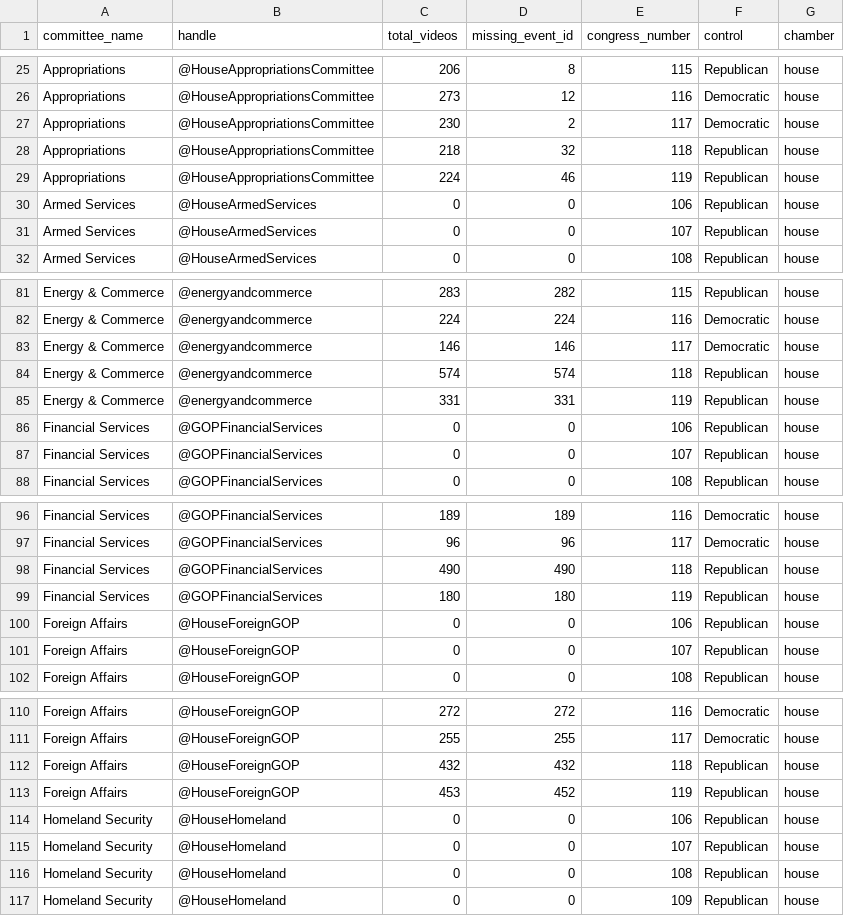
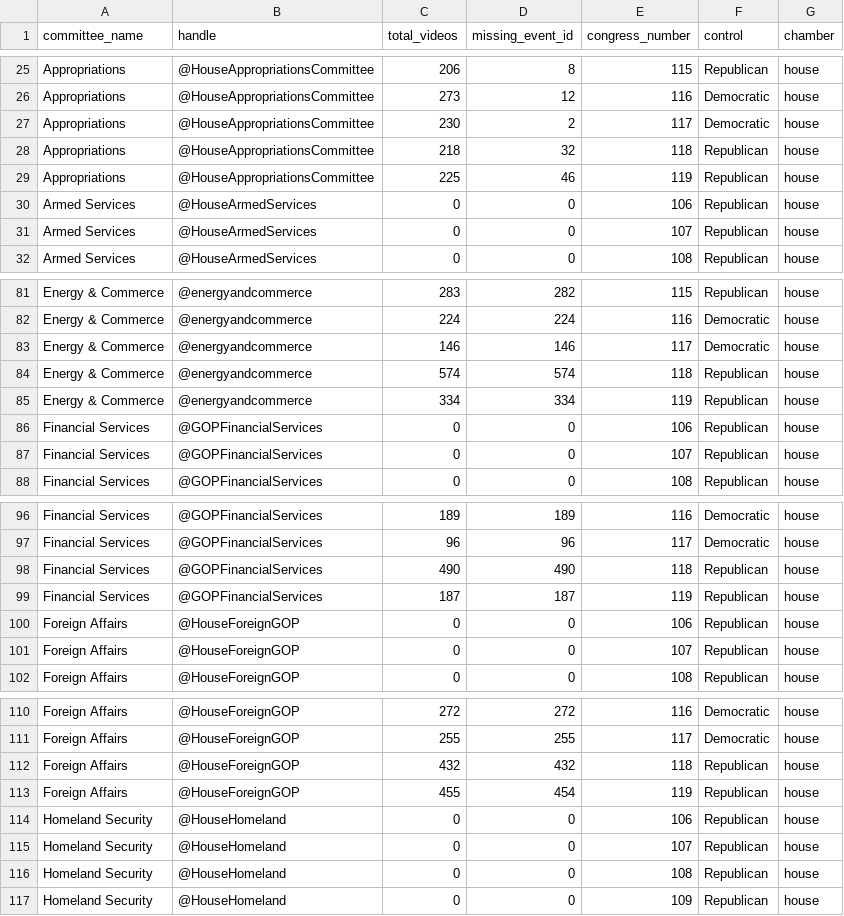
Before and after one commit to civictechdc/congressional-tech, a CSV file: apps/committee_youtube/data/youtube_event_id_report.csv, drawn as a sheet; only a part is shown, gaps mark what is left out.

```diff
--- a/apps/committee_youtube/data/youtube_event_id_report.csv
+++ b/apps/committee_youtube/data/youtube_event_id_report.csv
@@ -28,3 +28,3 @@ Appropriations,@HouseAppropriationsCommittee,230,2,117,Democratic,house
 Appropriations,@HouseAppropriationsCommittee,218,32,118,Republican,house
-Appropriations,@HouseAppropriationsCommittee,224,46,119,Republican,house
+Appropriations,@HouseAppropriationsCommittee,225,46,119,Republican,house
 Armed Services,@HouseArmedServices,0,0,106,Republican,house
@@ -84,3 +84,3 @@ Energy & Commerce,@energyandcommerce,146,146,117,Democratic,house
 Energy & Commerce,@energyandcommerce,574,574,118,Republican,house
-Energy & Commerce,@energyandcommerce,331,331,119,Republican,house
+Energy & Commerce,@energyandcommerce,334,334,119,Republican,house
 Financial Services,@GOPFinancialServices,0,0,106,Republican,house
@@ -98,3 +98,3 @@ Financial Services,@GOPFinancialServices,96,96,117,Democratic,house
 Financial Services,@GOPFinancialServices,490,490,118,Republican,house
-Financial Services,@GOPFinancialServices,180,180,119,Republican,house
+Financial Services,@GOPFinancialServices,187,187,119,Republican,house
 Foreign Affairs,@HouseForeignGOP,0,0,106,Republican,house
@@ -112,3 +112,3 @@ Foreign Affairs,@HouseForeignGOP,255,255,117,Democratic,house
 Foreign Affairs,@HouseForeignGOP,432,432,118,Republican,house
-Foreign Affairs,@HouseForeignGOP,453,452,119,Republican,house
+Foreign Affairs,@HouseForeignGOP,455,454,119,Republican,house
 Homeland Security,@HouseHomeland,0,0,106,Republican,house
```
Also changed, not shown: 5 other files.
